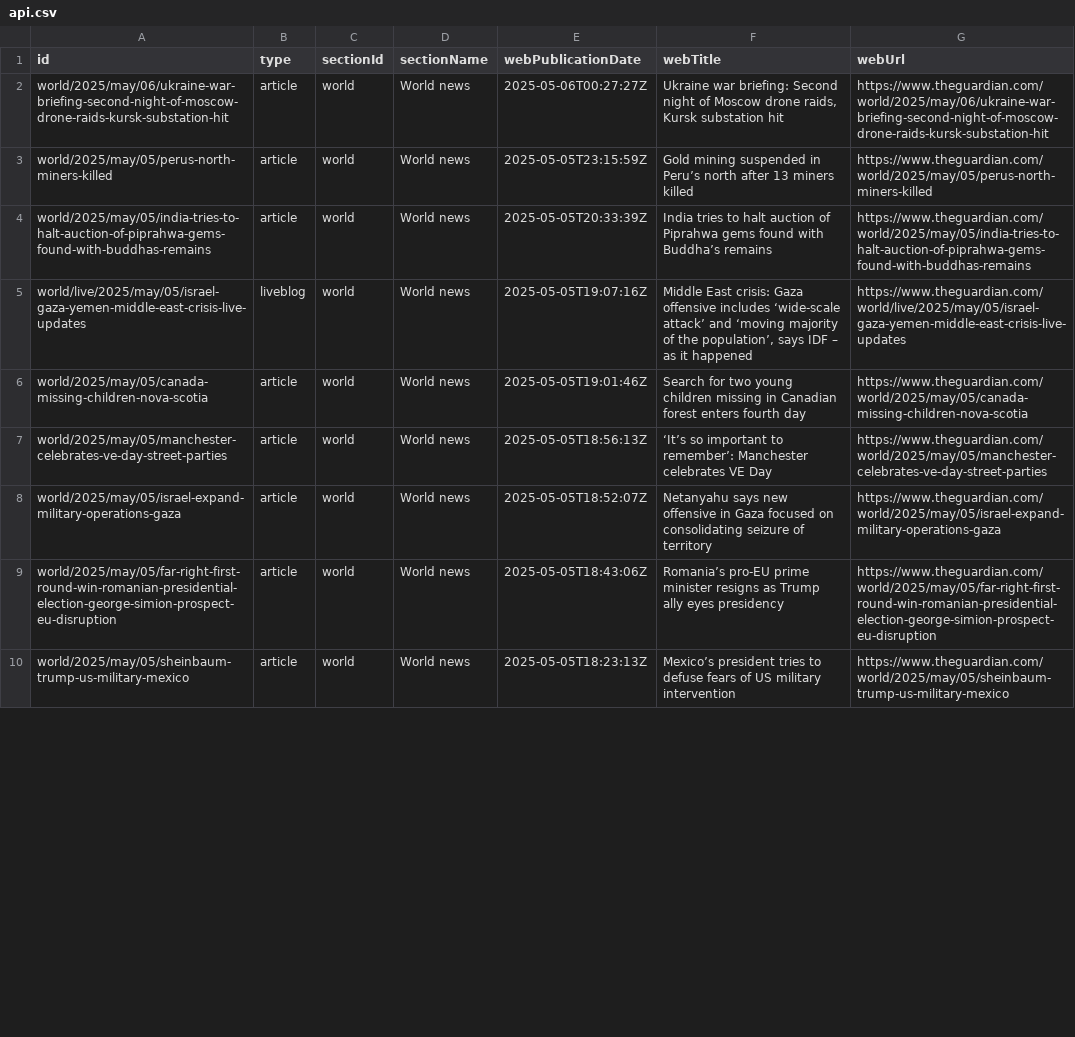
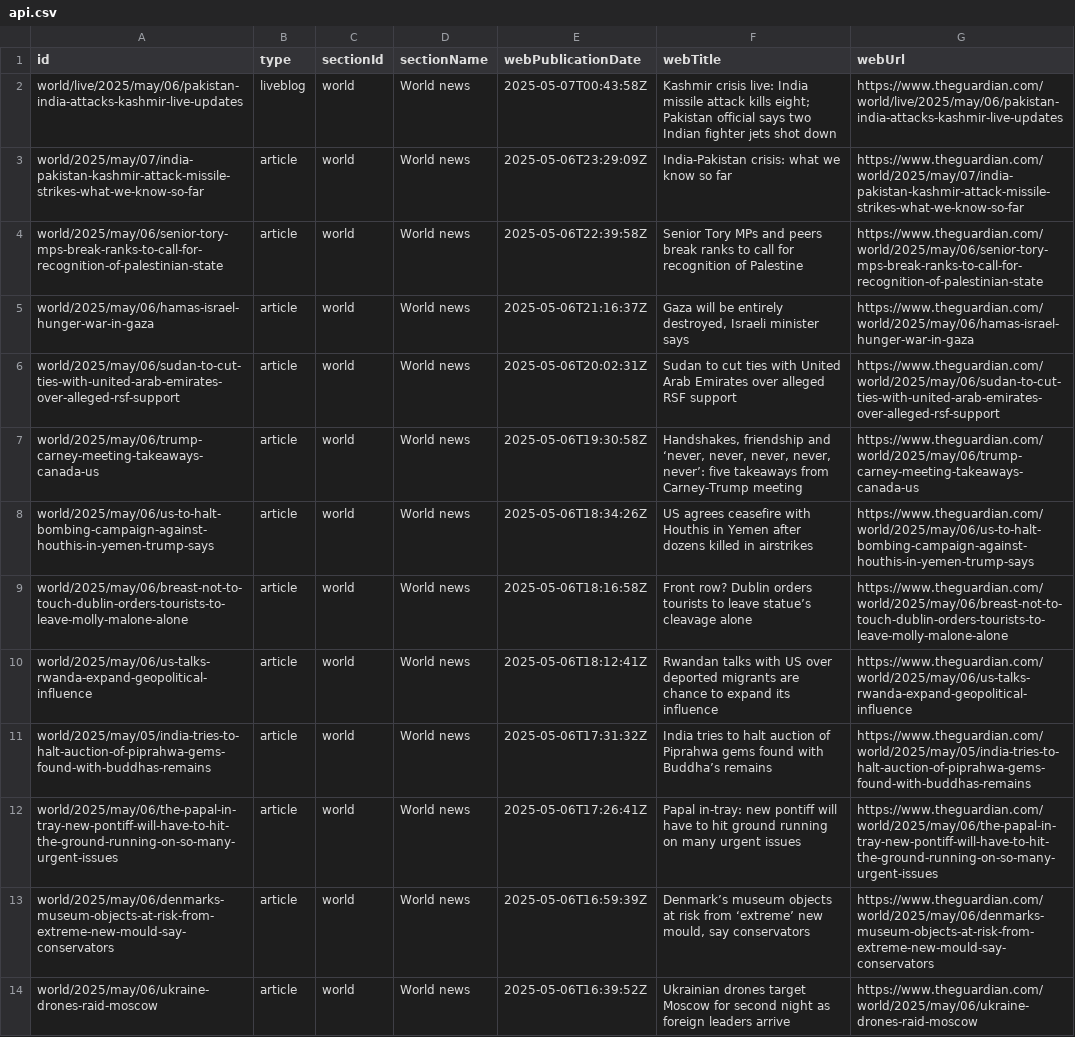
Before and after one commit to 400Ping/OpenSource-Platform, a CSV file: api.csv, drawn as a sheet; only a part is shown; removed rows and columns are numbered as before the commit, all else as after; the diff covers the shown part only; the diff names each change by its address in the sheet, - before the commit and + after, or states it on an @@ line.

```diff
--- a/api.csv
+++ b/api.csv
+row 2: world/live/2025/may/06/pakistan-india-attacks-kashmir-live-updates | liveblog | world | World news | 2025-05-07T00:43:58Z | Kashmir crisis live: India missile attack kills eight; Pakistan official says two Indian fighter jets shot down | https://www.theguardian.com/world/live/2025/may/06/pakistan-india-attacks-kashmir-live-updates
+row 3: world/2025/may/07/india-pakistan-kashmir-attack-missile-strikes-what-we-know-so-far | article | world | World news | 2025-05-06T23:29:09Z | India-Pakistan crisis: what we know so far | https://www.theguardian.com/world/2025/may/07/india-pakistan-kashmir-attack-missile-strikes-what-we-know-so-far
-A4 (id): world/2025/may/06/ukraine-war-briefing-second-night-of-moscow-drone-raids-kursk-substation-hit
+A4 (id): world/2025/may/06/senior-tory-mps-break-ranks-to-call-for-recognition-of-palestinian-state
-E4 (webPublicationDate): 2025-05-06T00:27:27Z
+E4 (webPublicationDate): 2025-05-06T22:39:58Z
-F4 (webTitle): Ukraine war briefing: Second night of Moscow drone raids, Kursk substation hit
+F4 (webTitle): Senior Tory MPs and peers break ranks to call for recognition of Palestine
-G4 (webUrl): https://www.theguardian.com/world/2025/may/06/ukraine-war-briefing-second-night-of-moscow-drone-raids-kursk-substation-hit
+G4 (webUrl): https://www.theguardian.com/world/2025/may/06/senior-tory-mps-break-ranks-to-call-for-recognition-of-palestinian-state
-A5 (id): world/2025/may/05/perus-north-miners-killed
+A5 (id): world/2025/may/06/hamas-israel-hunger-war-in-gaza
-E5 (webPublicationDate): 2025-05-05T23:15:59Z
+E5 (webPublicationDate): 2025-05-06T21:16:37Z
-F5 (webTitle): Gold mining suspended in Peru’s north after 13 miners killed
+F5 (webTitle): Gaza will be entirely destroyed, Israeli minister says
-G5 (webUrl): https://www.theguardian.com/world/2025/may/05/perus-north-miners-killed
+G5 (webUrl): https://www.theguardian.com/world/2025/may/06/hamas-israel-hunger-war-in-gaza
+row 6: world/2025/may/06/sudan-to-cut-ties-with-united-arab-emirates-over-alleged-rsf-support | article | world | World news | 2025-05-06T20:02:31Z | Sudan to cut ties with United Arab Emirates over alleged RSF support | https://www.theguardian.com/world/2025/may/06/sudan-to-cut-ties-with-united-arab-emirates-over-alleged-rsf-support
+row 7: world/2025/may/06/trump-carney-meeting-takeaways-canada-us | article | world | World news | 2025-05-06T19:30:58Z | Handshakes, friendship and ‘never, never, never, never, never’: five takeaways from Carney-Trump meeting | https://www.theguardian.com/world/2025/may/06/trump-carney-meeting-takeaways-canada-us
+row 8: world/2025/may/06/us-to-halt-bombing-campaign-against-houthis-in-yemen-trump-says | article | world | World news | 2025-05-06T18:34:26Z | US agrees ceasefire with Houthis in Yemen after dozens killed in airstrikes | https://www.theguardian.com/world/2025/may/06/us-to-halt-bombing-campaign-against-houthis-in-yemen-trump-says
+row 9: world/2025/may/06/breast-not-to-touch-dublin-orders-tourists-to-leave-molly-malone-alone | article | world | World news | 2025-05-06T18:16:58Z | Front row? Dublin orders tourists to leave statue’s cleavage alone | https://www.theguardian.com/world/2025/may/06/breast-not-to-touch-dublin-orders-tourists-to-leave-molly-malone-alone
+row 10: world/2025/may/06/us-talks-rwanda-expand-geopolitical-influence | article | world | World news | 2025-05-06T18:12:41Z | Rwandan talks with US over deported migrants are chance to expand its influence | https://www.theguardian.com/world/2025/may/06/us-talks-rwanda-expand-geopolitical-influence
-E11 (webPublicationDate): 2025-05-05T20:33:39Z
+E11 (webPublicationDate): 2025-05-06T17:31:32Z
-row 5: world/live/2025/may/05/israel-gaza-yemen-middle-east-crisis-live-updates | liveblog | world | World news | 2025-05-05T19:07:16Z | Middle East crisis: Gaza offensive includes ‘wide-scale attack’ and ‘moving majority of the population’, says IDF – as it happened | https://www.theguardian.com/world/live/2025/may/05/israel-gaza-yemen-middle-east-crisis-live-updates
-A12 (id): world/2025/may/05/canada-missing-children-nova-scotia
+A12 (id): world/2025/may/06/the-papal-in-tray-new-pontiff-will-have-to-hit-the-ground-running-on-so-many-urgent-issues
-E12 (webPublicationDate): 2025-05-05T19:01:46Z
+E12 (webPublicationDate): 2025-05-06T17:26:41Z
-F12 (webTitle): Search for two young children missing in Canadian forest enters fourth day
+F12 (webTitle): Papal in-tray: new pontiff will have to hit ground running on many urgent issues
-G12 (webUrl): https://www.theguardian.com/world/2025/may/05/canada-missing-children-nova-scotia
+G12 (webUrl): https://www.theguardian.com/world/2025/may/06/the-papal-in-tray-new-pontiff-will-have-to-hit-the-ground-running-on-so-many-urgent-issues
-A13 (id): world/2025/may/05/manchester-celebrates-ve-day-street-parties
+A13 (id): world/2025/may/06/denmarks-museum-objects-at-risk-from-extreme-new-mould-say-conservators
-E13 (webPublicationDate): 2025-05-05T18:56:13Z
+E13 (webPublicationDate): 2025-05-06T16:59:39Z
-F13 (webTitle): ‘It’s so important to remember’: Manchester celebrates VE Day
+F13 (webTitle): Denmark’s museum objects at risk from ‘extreme’ new mould, say conservators
-G13 (webUrl): https://www.theguardian.com/world/2025/may/05/manchester-celebrates-ve-day-street-parties
+G13 (webUrl): https://www.theguardian.com/world/2025/may/06/denmarks-museum-objects-at-risk-from-extreme-new-mould-say-conservators
-A14 (id): world/2025/may/05/israel-expand-military-operations-gaza
+A14 (id): world/2025/may/06/ukraine-drones-raid-moscow
-E14 (webPublicationDate): 2025-05-05T18:52:07Z
+E14 (webPublicationDate): 2025-05-06T16:39:52Z
-F14 (webTitle): Netanyahu says new offensive in Gaza focused on consolidating seizure of territory
+F14 (webTitle): Ukrainian drones target Moscow for second night as foreign leaders arrive
-G14 (webUrl): https://www.theguardian.com/world/2025/may/05/israel-expand-military-operations-gaza
+G14 (webUrl): https://www.theguardian.com/world/2025/may/06/ukraine-drones-raid-moscow
-row 9: world/2025/may/05/far-right-first-round-win-romanian-presidential-election-george-simion-prospect-eu-disruption | article | world | World news | 2025-05-05T18:43:06Z | Romania’s pro-EU prime minister resigns as Trump ally eyes presidency | https://www.theguardian.com/world/2025/may/05/far-right-first-round-win-romanian-presidential-election-george-simion-prospect-eu-disruption
-row 10: world/2025/may/05/sheinbaum-trump-us-military-mexico | article | world | World news | 2025-05-05T18:23:13Z | Mexico’s president tries to defuse fears of US military intervention | https://www.theguardian.com/world/2025/may/05/sheinbaum-trump-us-military-mexico
```
Also changed, not shown: 4 removed rows and 29 edited cells elsewhere in this file.
